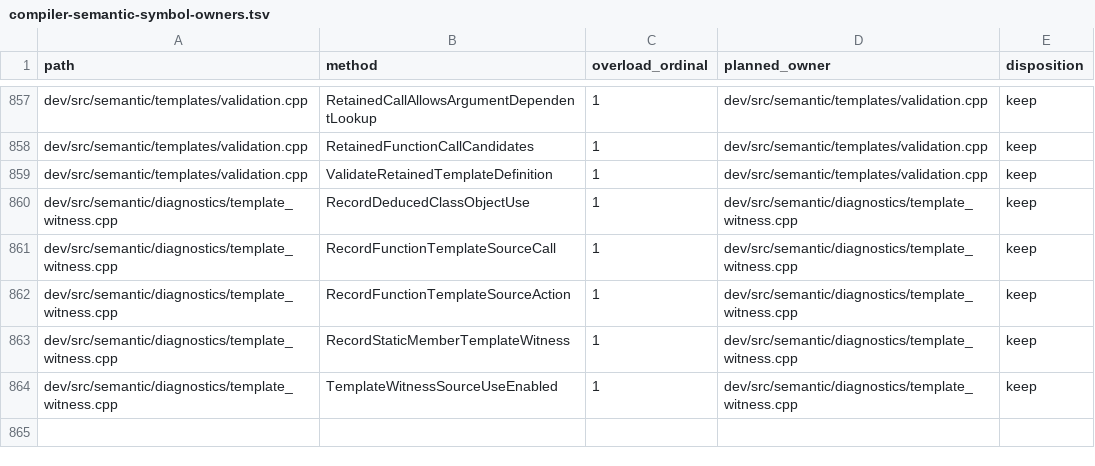
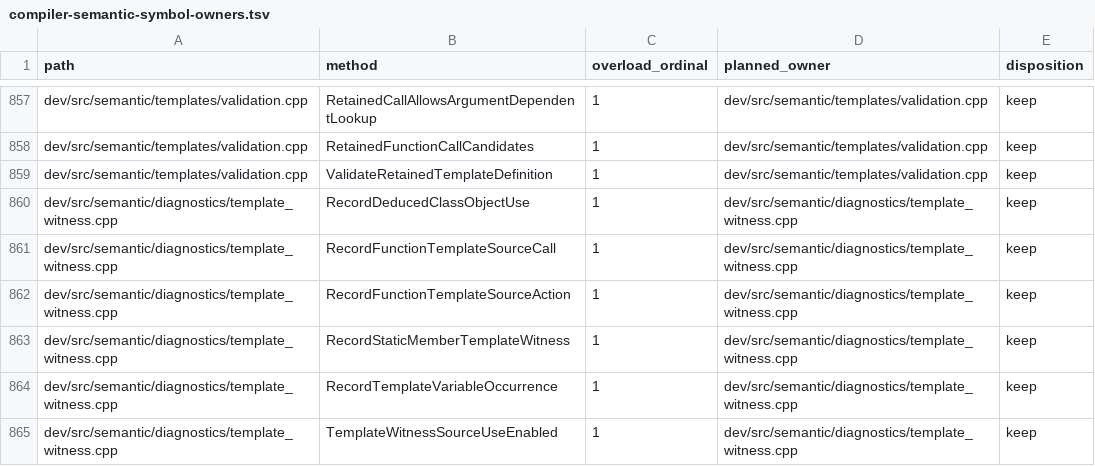
Before and after one commit to vishvananda/cppgm-run-v3codex, a TSV file: doc/compiler-semantic-symbol-owners.tsv, drawn as a sheet; only a part is shown, gaps mark what is left out.

Commit message:
Retain all template variable access provenance

```diff
--- a/doc/compiler-semantic-symbol-owners.tsv
+++ b/doc/compiler-semantic-symbol-owners.tsv
@@ -863,2 +863,3 @@ dev/src/semantic/diagnostics/template_witness.cpp	RecordFunctionTemplateSourceAc
 dev/src/semantic/diagnostics/template_witness.cpp	RecordStaticMemberTemplateWitness	1	dev/src/semantic/diagnostics/template_witness.cpp	keep
+dev/src/semantic/diagnostics/template_witness.cpp	RecordTemplateVariableOccurrence	1	dev/src/semantic/diagnostics/template_witness.cpp	keep
 dev/src/semantic/diagnostics/template_witness.cpp	TemplateWitnessSourceUseEnabled	1	dev/src/semantic/diagnostics/template_witness.cpp	keep
```
Also changed, not shown: 6 other files.
